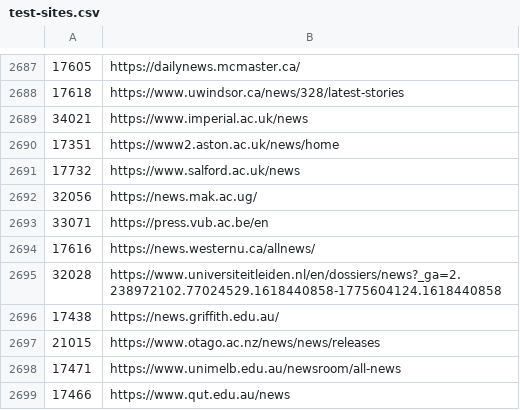
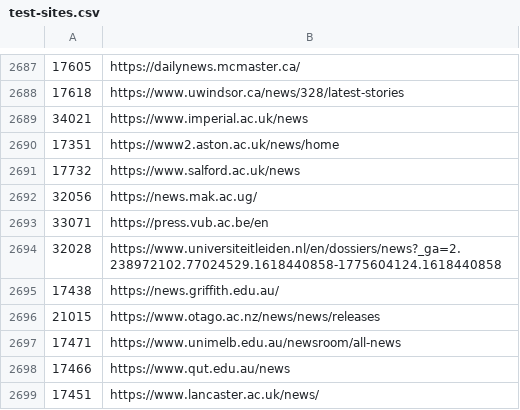
Before and after one commit to Cam-Hak/scrapeV3.2, a CSV file: test-sites.csv, drawn as a sheet; only a part is shown, gaps mark what is left out; the shorter side is filled out with more unchanged rows; the diff names each change by its address in the sheet, - before the commit and + after, or states it on an @@ line.

```diff
--- a/test-sites.csv
+++ b/test-sites.csv
-row 2694: 17616 | https://news.westernu.ca/allnews/
```
Also changed, not shown: 2 other files.
